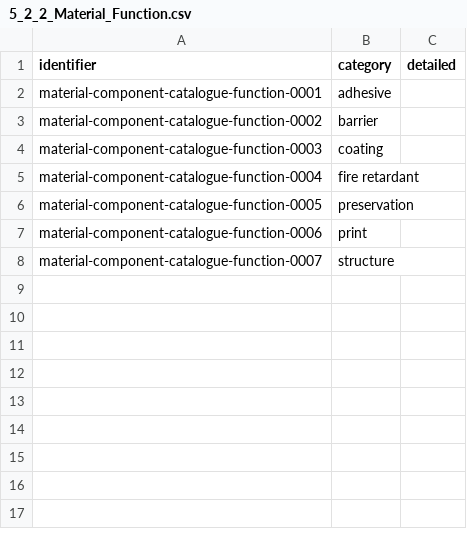
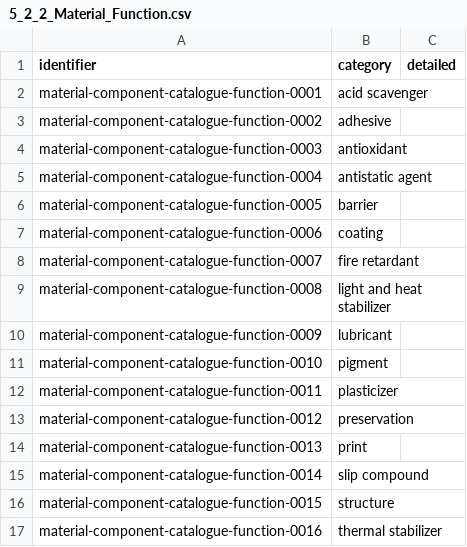
Before and after one commit to OpenDataManchester/Open3P, a CSV file: docs/5_Controlled_Lists/5_2_2_Material_Function.csv, drawn as a sheet.

```diff
--- a/docs/5_Controlled_Lists/5_2_2_Material_Function.csv
+++ b/docs/5_Controlled_Lists/5_2_2_Material_Function.csv
@@ -1,8 +1,17 @@
 identifier,category,detailed
-material-component-catalogue-function-0001,adhesive,
-material-component-catalogue-function-0002,barrier,
-material-component-catalogue-function-0003,coating,
-material-component-catalogue-function-0004,fire retardant,
-material-component-catalogue-function-0005,preservation,
-material-component-catalogue-function-0006,print,
-material-component-catalogue-function-0007,structure,
+material-component-catalogue-function-0001,acid scavenger,
+material-component-catalogue-function-0002,adhesive,
+material-component-catalogue-function-0003,antioxidant,
+material-component-catalogue-function-0004,antistatic agent,
+material-component-catalogue-function-0005,barrier,
+material-component-catalogue-function-0006,coating,
+material-component-catalogue-function-0007,fire retardant,
+material-component-catalogue-function-0008,light and heat stabilizer,
+material-component-catalogue-function-0009,lubricant,
+material-component-catalogue-function-0010,pigment,
+material-component-catalogue-function-0011,plasticizer,
+material-component-catalogue-function-0012,preservation,
+material-component-catalogue-function-0013,print,
+material-component-catalogue-function-0014,slip compound,
+material-component-catalogue-function-0015,structure,
+material-component-catalogue-function-0016,thermal stabilizer,
```
Also changed, not shown: docs/7_Supporting_Files/7_1_1_Component_Catalogue_Template.csv, docs/7_Supporting_Files/7_1_3_Complete_Packaging_Template.csv, 11 other files.
